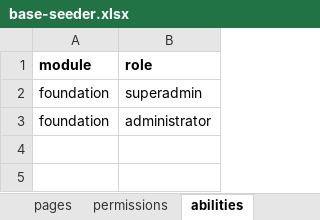
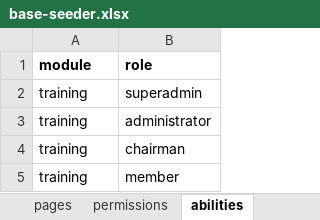
Before and after one commit to siruhay/mod-training, an Excel workbook: database/masters/base-seeder.xlsx, sheet abilities, drawn as a sheet; values as stored, in another font and other column widths than the file's, no borders; the diff names each change by its address in the sheet, - before the commit and + after, or states it on an @@ line.

```diff
--- a/database/masters/base-seeder.xlsx (sheet abilities)
+++ b/database/masters/base-seeder.xlsx (sheet abilities)
-A2:A3 (module): foundation
+A2:A3 (module): training
+row 4: training | chairman
+row 5: training | member
```
Also changed, not shown: sheet abilities-permissions, sheet abilities-pages, sheet permissions, sheet pages, 1 other file.
